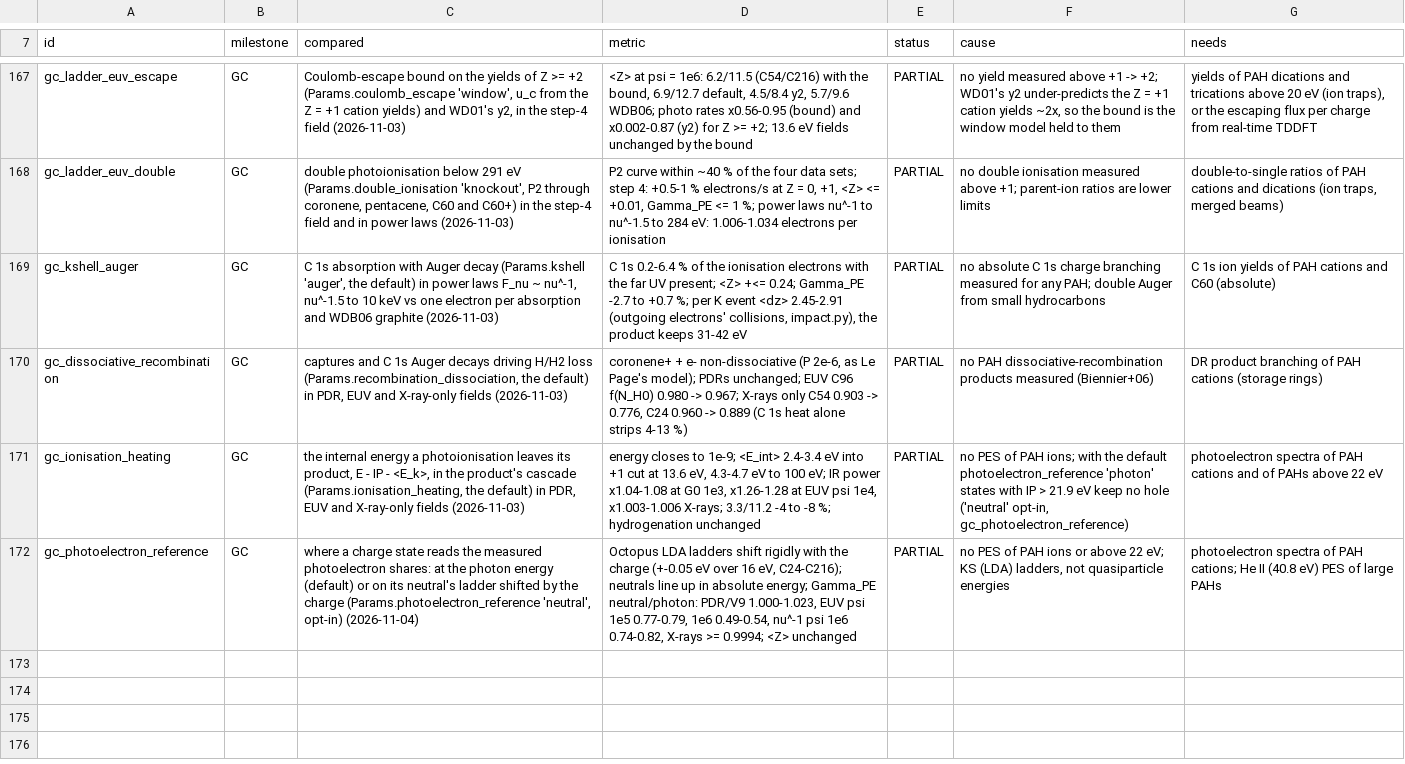
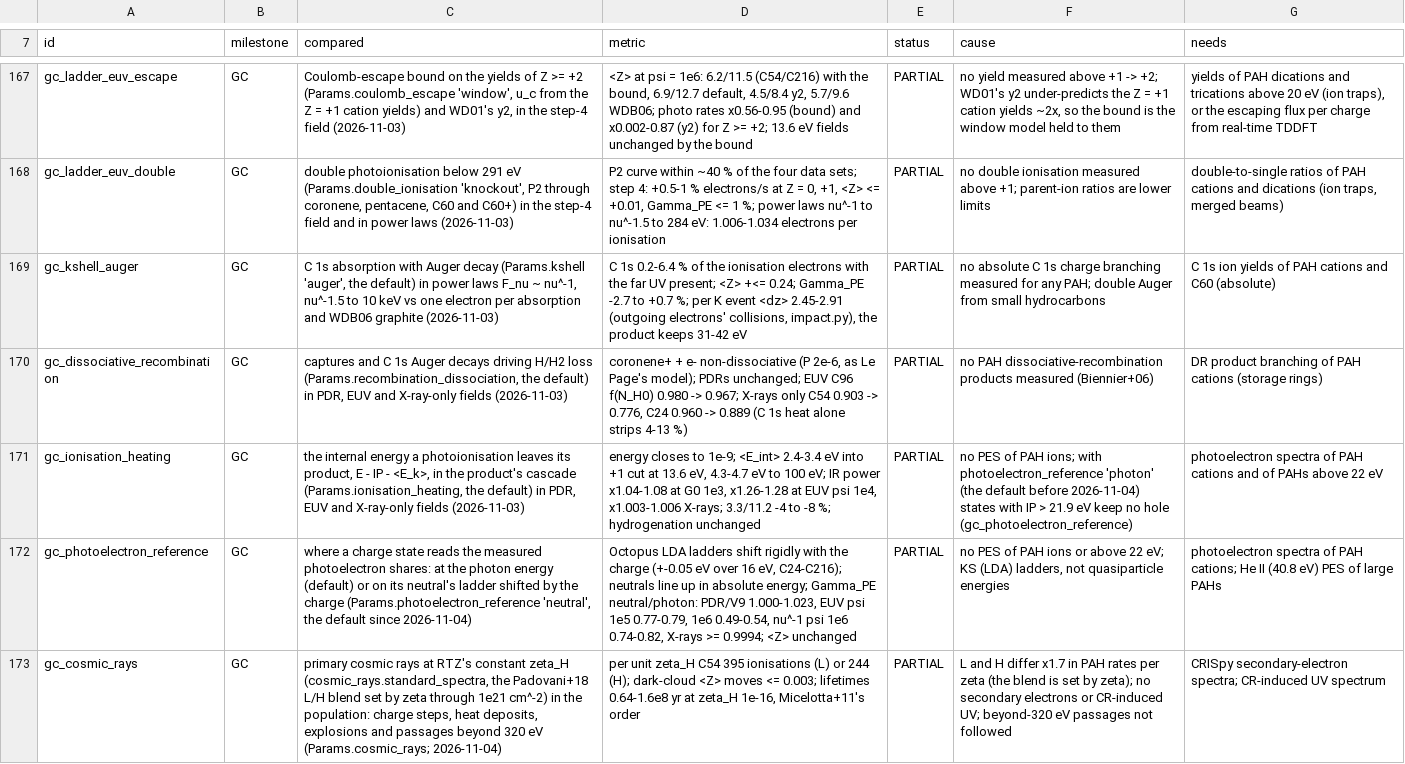
Before and after one commit to currodri/pyCALIMA, a CSV file: diagnostics/pahchem/briefing_benchmarks.csv, drawn as a sheet; only a part is shown, gaps mark what is left out; the diff names each change by its address in the sheet, - before the commit and + after, or states it on an @@ line.

```diff
--- a/diagnostics/pahchem/briefing_benchmarks.csv
+++ b/diagnostics/pahchem/briefing_benchmarks.csv
-F171 (cause): …ions; with the default photoelectron_reference 'photon' states with IP > 21.9 eV keep no hole ('neutral' opt-in, gc_photoelectron_reference)
+F171 (cause): …ions; with photoelectron_reference 'photon' (the default before 2026-11-04) states with IP > 21.9 eV keep no hole (gc_photoelectron_reference)
-C172 (compared): …(Params.photoelectron_reference 'neutral', opt-in) (2026-11-04)
+C172 (compared): …(Params.photoelectron_reference 'neutral', the default since 2026-11-04)
+row 173: gc_cosmic_rays | GC | primary cosmic rays at RTZ's constant zeta_H (cosmic_rays.standard_spectra, the Padovani+18 L/H blend set by zeta through 1e21 cm^-2) in the population: charge steps, heat deposits, explosions and passages beyond 320 eV (Params.cosmic_rays; 2026-11-04) | per unit zeta_H C54 395 ionisations (L) or 244 (H); dark-cloud <Z> moves <= 0.003; lifetimes 0.64-1.6e8 yr at zeta_H 1e-16, Micelotta+11's order | PARTIAL | L and H differ x1.7 in PAH rates per zeta (the blend is set by zeta); no secondary electrons or CR-induced UV; beyond-320 eV passages not followed | CRISpy secondary-electron spectra; CR-induced UV spectrum
```
Also changed, not shown: 12 other files.
